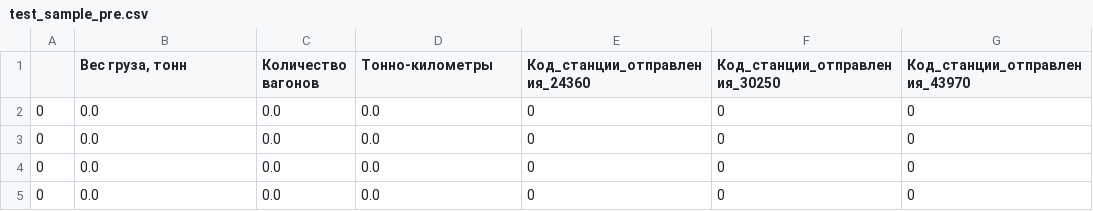
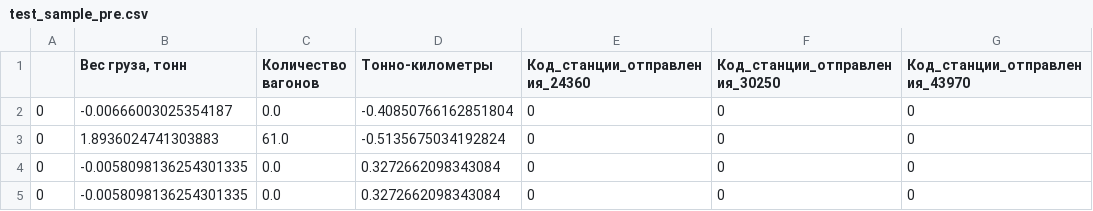
Before and after one commit to generic-name-2166/course-ml-streamlit-app, a CSV file: serialized/test_sample_pre.csv, drawn as a sheet; only a part is shown; the diff names each change by its address in the sheet, - before the commit and + after, or states it on an @@ line.

```diff
--- a/serialized/test_sample_pre.csv
+++ b/serialized/test_sample_pre.csv
-B2 (Вес груза, тонн): 0.0
+B2 (Вес груза, тонн): -0.00666003025354187
-D2 (Тонно-километры): 0.0
+D2 (Тонно-километры): -0.40850766162851804
-B3 (Вес груза, тонн): 0.0
+B3 (Вес груза, тонн): 1.8936024741303883
-C3 (Количество вагонов): 0.0
+C3 (Количество вагонов): 61.0
-D3 (Тонно-километры): 0.0
+D3 (Тонно-километры): -0.5135675034192824
-B4:B5 (Вес груза, тонн): 0.0
+B4:B5 (Вес груза, тонн): -0.0058098136254301335
-D4:D5 (Тонно-километры): 0.0
+D4:D5 (Тонно-километры): 0.3272662098343084
```
Also changed, not shown: 3 other files.
